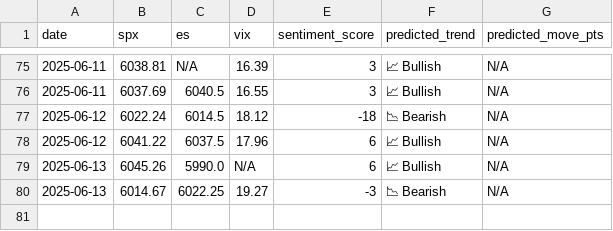
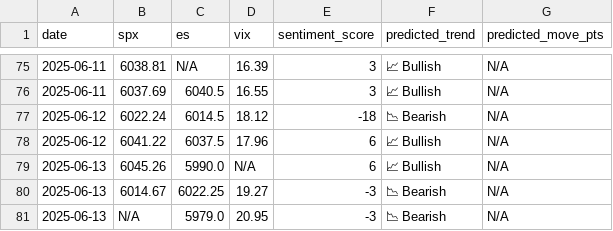
Before and after one commit to CDUS-Trading/Market-Sentiment-Alert-Bot, a CSV file: market_predictions.csv, drawn as a sheet; only a part is shown, gaps mark what is left out; the diff names each change by its address in the sheet, - before the commit and + after, or states it on an @@ line.

```diff
--- a/market_predictions.csv
+++ b/market_predictions.csv
+row 81: 2025-06-13 | N/A | 5979.0 | 20.95 | -3 | 📉 Bearish | N/A
```
